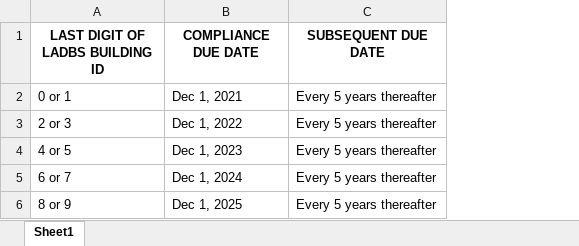
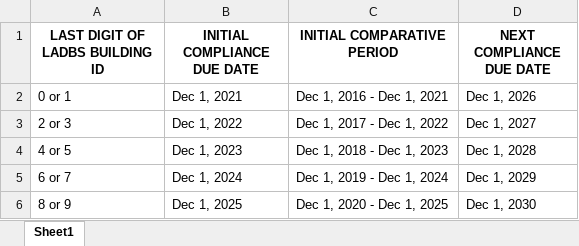
Before and after one commit to GreenEconoME/Progress-And-Goals, an Excel workbook: Resources/EBEWE Dates.xlsx, sheet Sheet1, drawn as a sheet; values as stored, in another font and other column widths than the file's, no borders; removed rows and columns are numbered as before the commit, all else as after; the diff names each change by its address in the sheet, - before the commit and + after, or states it on an @@ line.

Commit message:
Edit ebewe compliance table

```diff
--- a/Resources/EBEWE Dates.xlsx (sheet Sheet1)
+++ b/Resources/EBEWE Dates.xlsx (sheet Sheet1)
-column C (SUBSEQUENT DUE DATE), rows 2-6: all Every 5 years thereafter
+column C (INITIAL COMPARATIVE PERIOD), rows 2-6: Dec 1, 2016 - Dec 1, 2021 | Dec 1, 2017 - Dec 1, 2022 | Dec 1, 2018 - Dec 1, 2023 | Dec 1, 2019 - Dec 1, 2024 | Dec 1, 2020 - Dec 1, 2025
+column D (NEXT COMPLIANCE DUE DATE), rows 2-6: Dec 1, 2026 | Dec 1, 2027 | Dec 1, 2028 | Dec 1, 2029 | Dec 1, 2030
-B1: COMPLIANCE DUE DATE
+B1: INITIAL COMPLIANCE DUE DATE
```
